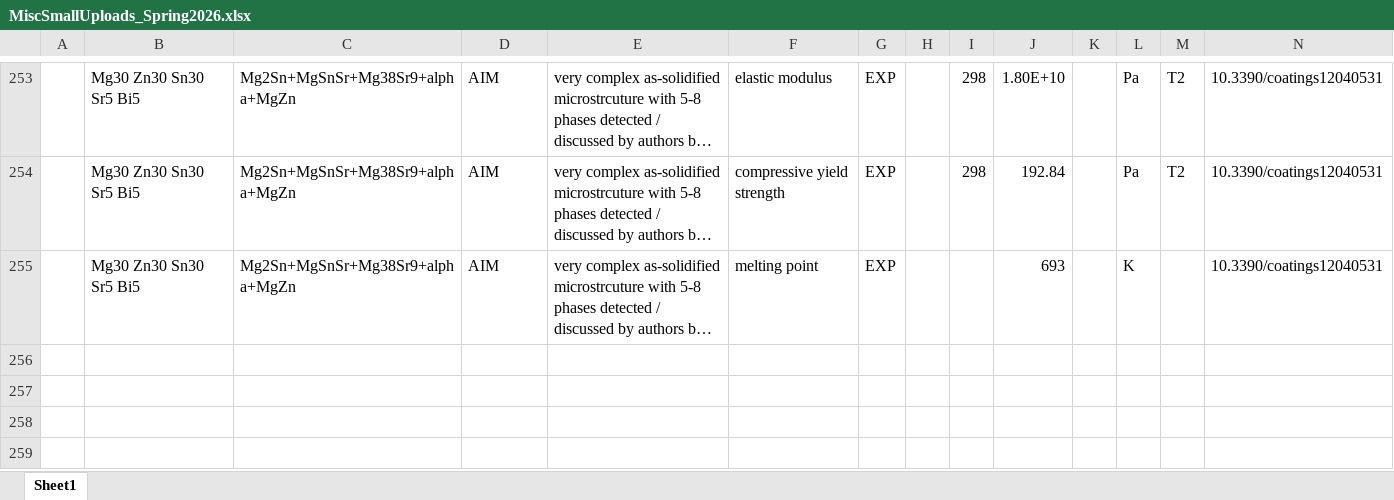
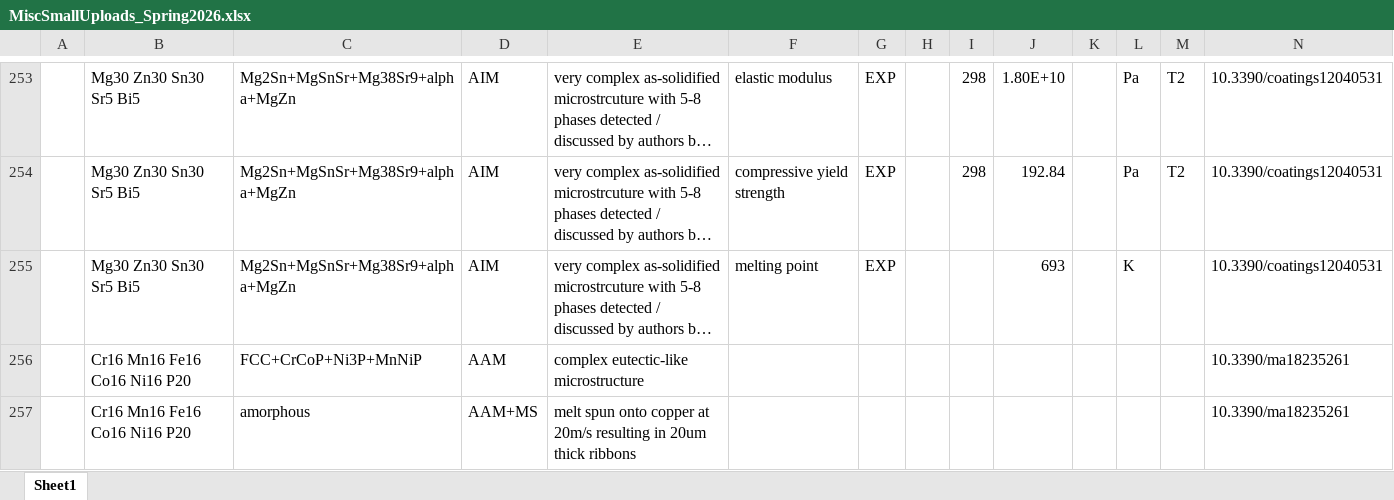
Before and after one commit to amkrajewski/ULTERA-contribute-amkrajewski, an Excel workbook: MiscSmallUploads_Spring2026.xlsx, sheet Sheet1, drawn as a sheet; only a part is shown, gaps mark what is left out; long unchanged cells end in …; values as stored, in another font and other column widths than the file's, no borders; rows hold the shown columns only; the diff names each change by its address in the sheet, - before the commit and + after, or states it on an @@ line.

Commit message:
- parsed data from `10.3390/ma18235261 `

```diff
--- a/MiscSmallUploads_Spring2026.xlsx (sheet Sheet1)
+++ b/MiscSmallUploads_Spring2026.xlsx (sheet Sheet1)
+row 256:  | Cr16 Mn16 Fe16 Co16 Ni16 P20 | FCC+CrCoP+Ni3P+MnNiP | AAM | complex eutectic-like microstructure |  |  |  |  |  |  |  |  | 10.3390/ma18235261
+row 257:  | Cr16 Mn16 Fe16 Co16 Ni16 P20 | amorphous | AAM+MS | melt spun onto copper at 20m/s resulting in 20um thick ribbons |  |  |  |  |  |  |  |  | 10.3390/ma18235261
```
